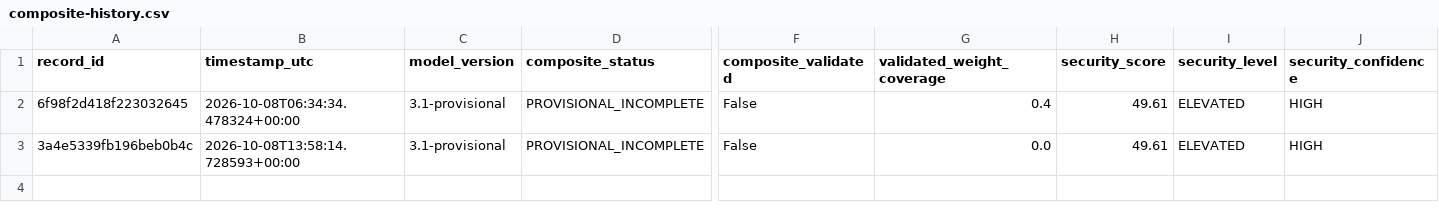
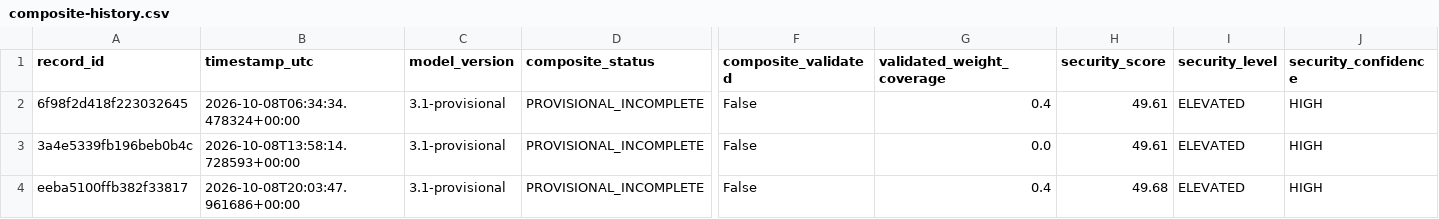
Before and after one commit to mikloshetzer-sketch/energy-data, a CSV file: history/hormuz/composite-history.csv, drawn as a sheet; only a part is shown, gaps mark what is left out; rows hold the shown columns only; the diff names each change by its address in the sheet, - before the commit and + after, or states it on an @@ line.

```diff
--- a/history/hormuz/composite-history.csv
+++ b/history/hormuz/composite-history.csv
+row 4: eeba5100ffb382f33817 | 2026-10-08T20:03:47.961686+00:00 | 3.1-provisional | PROVISIONAL_INCOMPLETE | False | 0.4 | 49.68 | ELEVATED | HIGH
```
Also changed, not shown: 2 other files.
